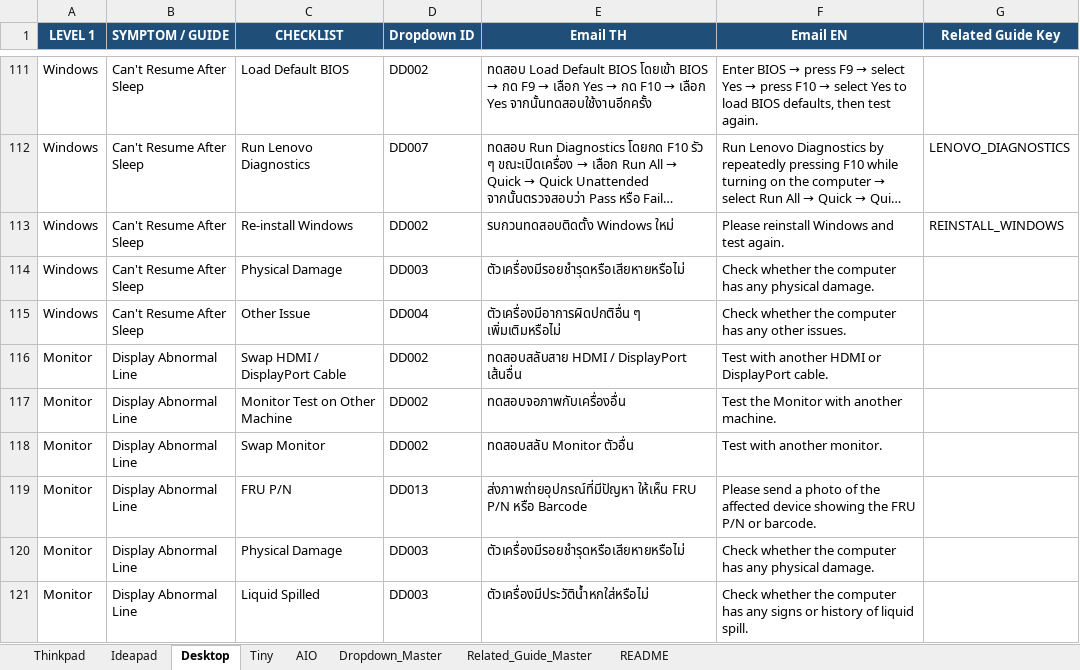
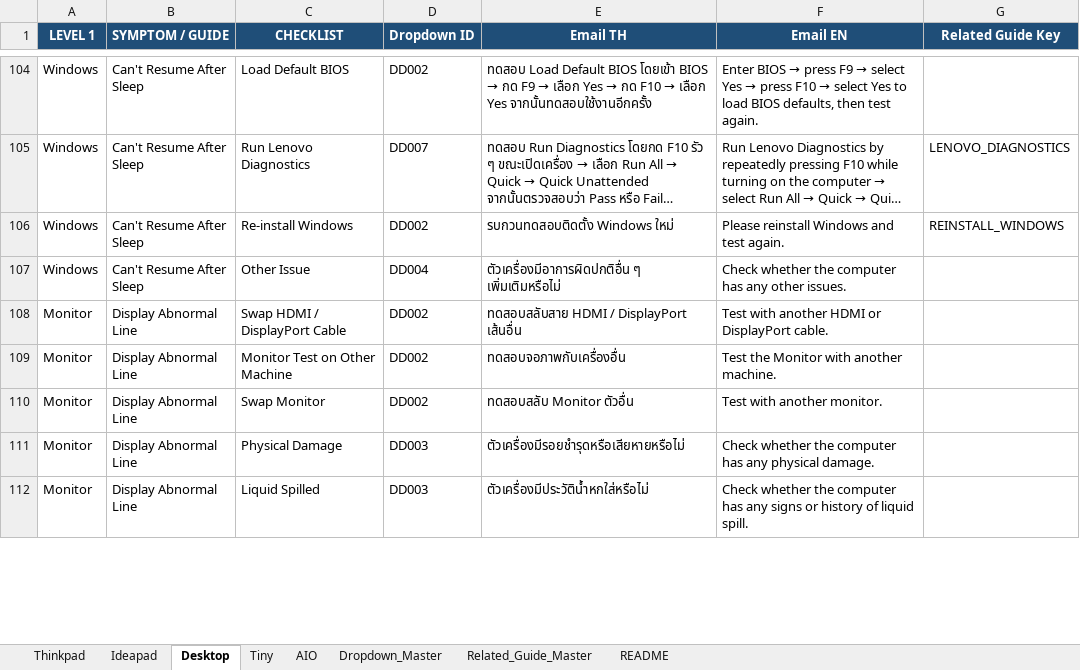
Before and after one commit to corematrix-th/pd-guide-toolkit, an Excel workbook: PD_Guide_Database.xlsx, sheet Desktop, drawn as a sheet; only a part is shown, gaps mark what is left out; long unchanged cells end in …; values as stored, in another font and other column widths than the file's, no borders; removed rows and columns are numbered as before the commit, all else as after; the diff covers the shown part only; the diff names each change by its address in the sheet, - before the commit and + after, or states it on an @@ line.

```diff
--- a/PD_Guide_Database.xlsx (sheet Desktop)
+++ b/PD_Guide_Database.xlsx (sheet Desktop)
-row 114: Windows | Can't Resume After Sleep | Physical Damage | DD003 | ตัวเครื่องมีรอยชำรุดหรือเสียหายหรือไม่ | Check whether the computer has any physical damage.
-row 119: Monitor | Display Abnormal Line | FRU P/N | DD013 | ส่งภาพถ่ายอุปกรณ์ที่มีปัญหา ให้เห็น FRU P/N หรือ Barcode | Please send a photo of the affected device showing the FRU P/N or barcode.
```
Also changed, not shown: 6 added rows, 25 removed rows, 5 moved rows and 12 edited cells elsewhere in this sheet, sheet Thinkpad, sheet Tiny, sheet Ideapad, sheet AIO, sheet README, 9 other files.
